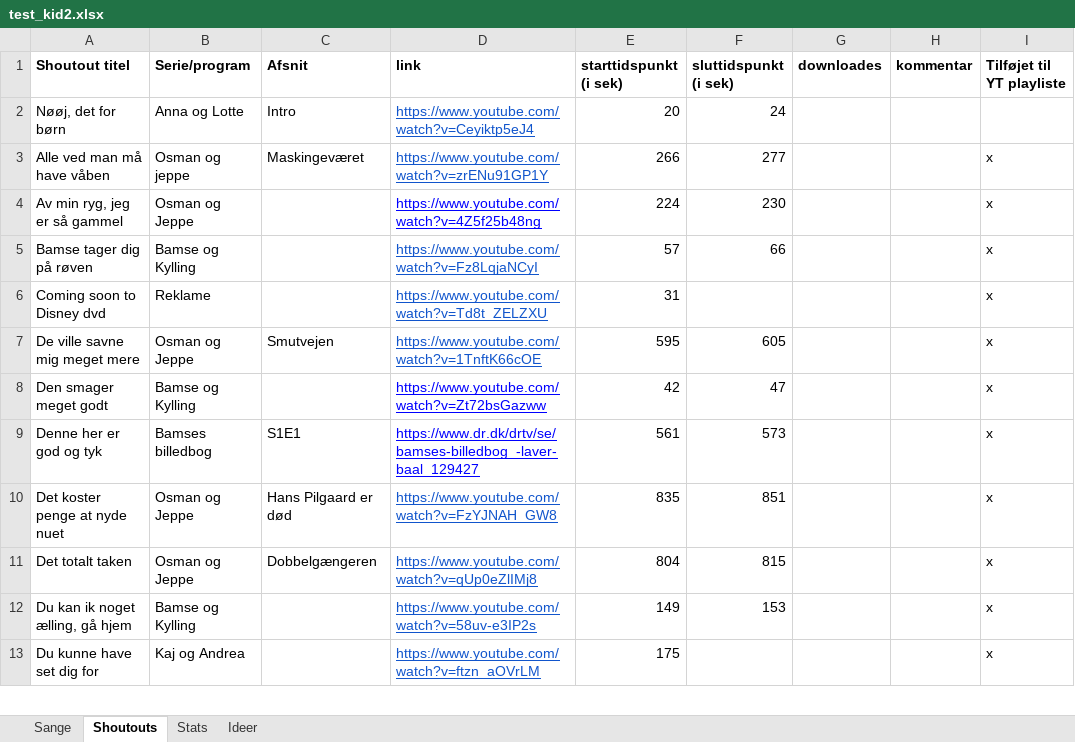
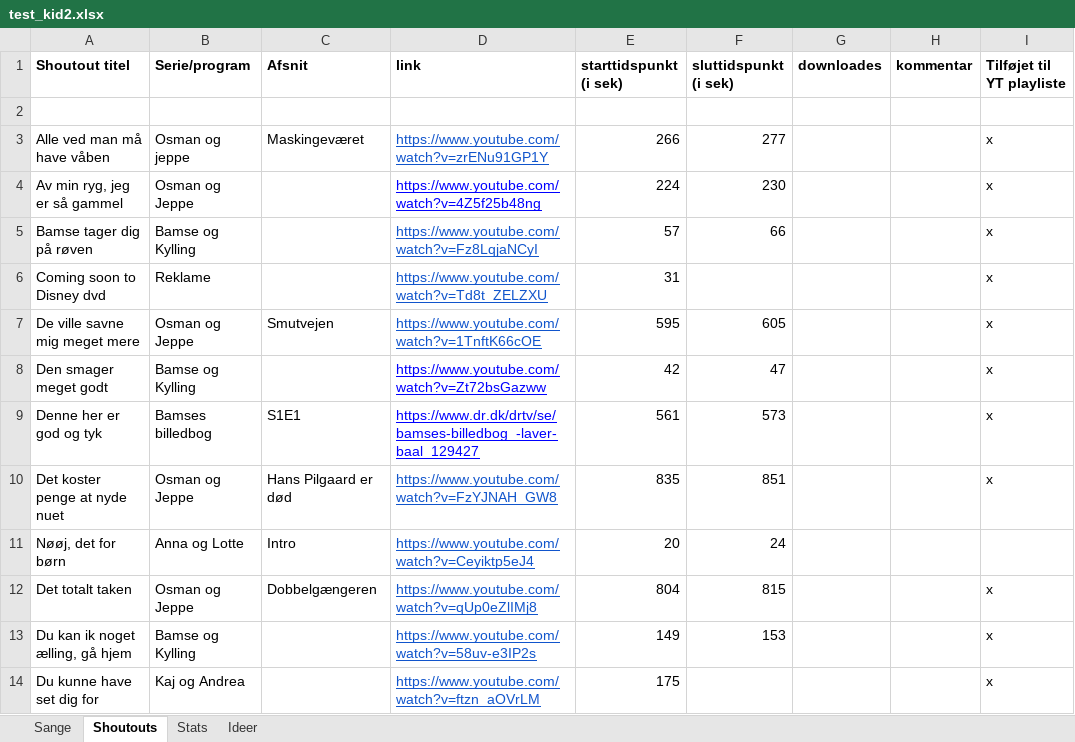
Before and after one commit to LukasLeindals/klub-100-maker, an Excel workbook: Examples/Børne Klub 100/test_kid2.xlsx, sheet Shoutouts, drawn as a sheet; only a part is shown; values as stored, in another font and other column widths than the file's, no borders; the diff names each change by its address in the sheet, - before the commit and + after, or states it on an @@ line.

```diff
--- a/Examples/Børne Klub 100/test_kid2.xlsx (sheet Shoutouts)
+++ b/Examples/Børne Klub 100/test_kid2.xlsx (sheet Shoutouts)
-row 2: Nøøj, det for børn | Anna og Lotte | Intro | https://www.youtube.com/watch?v=Ceyiktp5eJ4 | 20 | 24
+row 2: (empty)
+row 11: Nøøj, det for børn | Anna og Lotte | Intro | https://www.youtube.com/watch?v=Ceyiktp5eJ4 | 20 | 24
```
Also changed, not shown: sheet Sange, formulas that keep their value, 3 other files.
